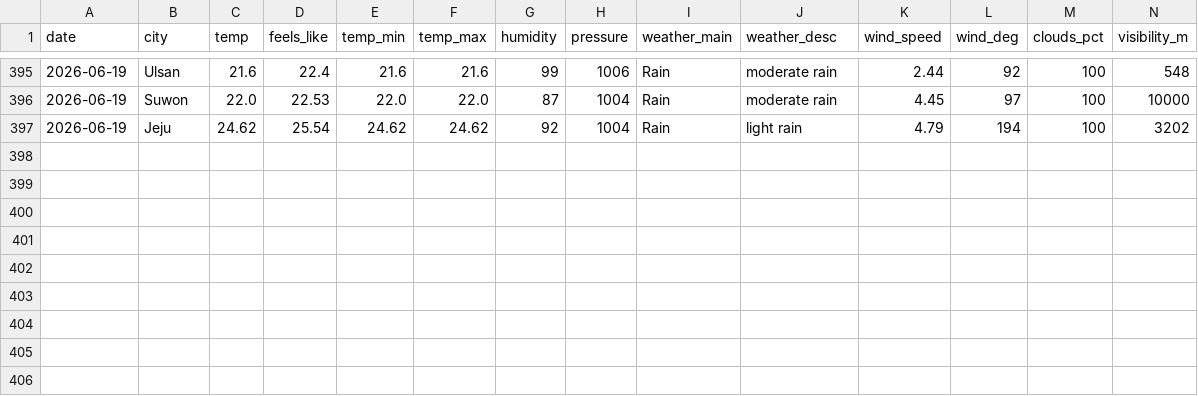
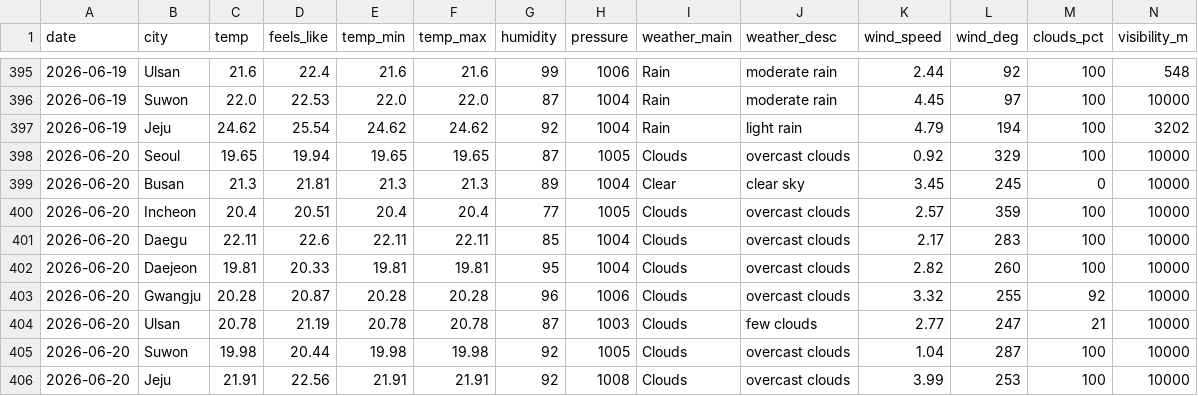
Before and after one commit to icedo724/data_collection, a CSV file: data/environment/weather.csv, drawn as a sheet; only a part is shown, gaps mark what is left out; rows hold the shown columns only; the diff names each change by its address in the sheet, - before the commit and + after, or states it on an @@ line.

```diff
--- a/data/environment/weather.csv
+++ b/data/environment/weather.csv
+row 398: 2026-06-20 | Seoul | 19.65 | 19.94 | 19.65 | 19.65 | 87 | 1005 | Clouds | overcast clouds | 0.92 | 329 | 100 | 10000
+row 399: 2026-06-20 | Busan | 21.3 | 21.81 | 21.3 | 21.3 | 89 | 1004 | Clear | clear sky | 3.45 | 245 | 0 | 10000
+row 400: 2026-06-20 | Incheon | 20.4 | 20.51 | 20.4 | 20.4 | 77 | 1005 | Clouds | overcast clouds | 2.57 | 359 | 100 | 10000
+row 401: 2026-06-20 | Daegu | 22.11 | 22.6 | 22.11 | 22.11 | 85 | 1004 | Clouds | overcast clouds | 2.17 | 283 | 100 | 10000
+row 402: 2026-06-20 | Daejeon | 19.81 | 20.33 | 19.81 | 19.81 | 95 | 1004 | Clouds | overcast clouds | 2.82 | 260 | 100 | 10000
+row 403: 2026-06-20 | Gwangju | 20.28 | 20.87 | 20.28 | 20.28 | 96 | 1006 | Clouds | overcast clouds | 3.32 | 255 | 92 | 10000
+row 404: 2026-06-20 | Ulsan | 20.78 | 21.19 | 20.78 | 20.78 | 87 | 1003 | Clouds | few clouds | 2.77 | 247 | 21 | 10000
+row 405: 2026-06-20 | Suwon | 19.98 | 20.44 | 19.98 | 19.98 | 92 | 1005 | Clouds | overcast clouds | 1.04 | 287 | 100 | 10000
+row 406: 2026-06-20 | Jeju | 21.91 | 22.56 | 21.91 | 21.91 | 92 | 1008 | Clouds | overcast clouds | 3.99 | 253 | 100 | 10000
```
Also changed, not shown: data/environment/air_quality.csv, data/environment/oil_price.csv, 6 other files.
